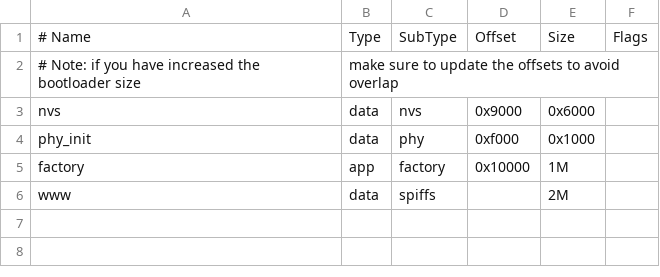
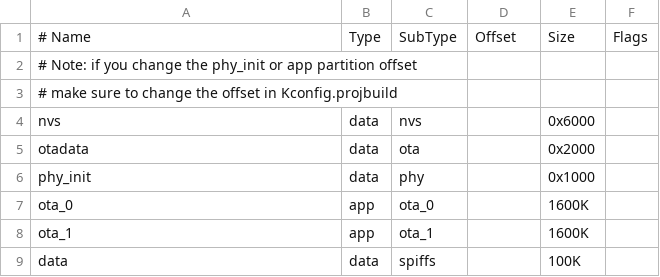
Before and after one commit to nehlsen/LedWall, a CSV file: partition_table.csv, drawn as a sheet.

```diff
--- a/partition_table.csv
+++ b/partition_table.csv
@@ -1,6 +1,9 @@
 # Name,   Type, SubType, Offset,  Size, Flags
-# Note: if you have increased the bootloader size, make sure to update the offsets to avoid overlap
-nvs,      data, nvs,     0x9000,  0x6000,
-phy_init, data, phy,     0xf000,  0x1000,
-factory,  app,  factory, 0x10000, 1M,
-www,      data, spiffs,  ,        2M,
+# Note: if you change the phy_init or app partition offset
+# make sure to change the offset in Kconfig.projbuild
+nvs,      data, nvs,     ,        0x6000,
+otadata,  data, ota,     ,        0x2000,
+phy_init, data, phy,     ,        0x1000,
+ota_0,    app,  ota_0,   ,        1600K,
+ota_1,    app,  ota_1,   ,        1600K,
+data,     data, spiffs,  ,        100K,
```
Also changed, not shown: 7 other files.
